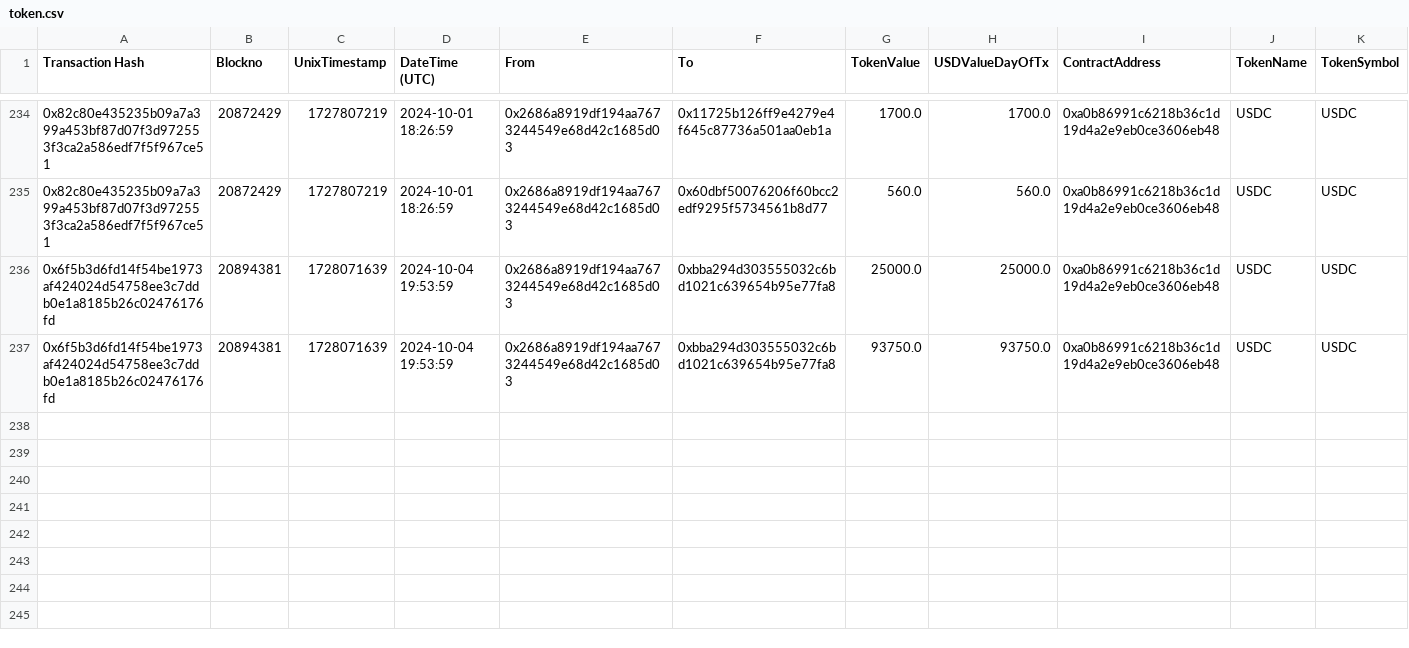
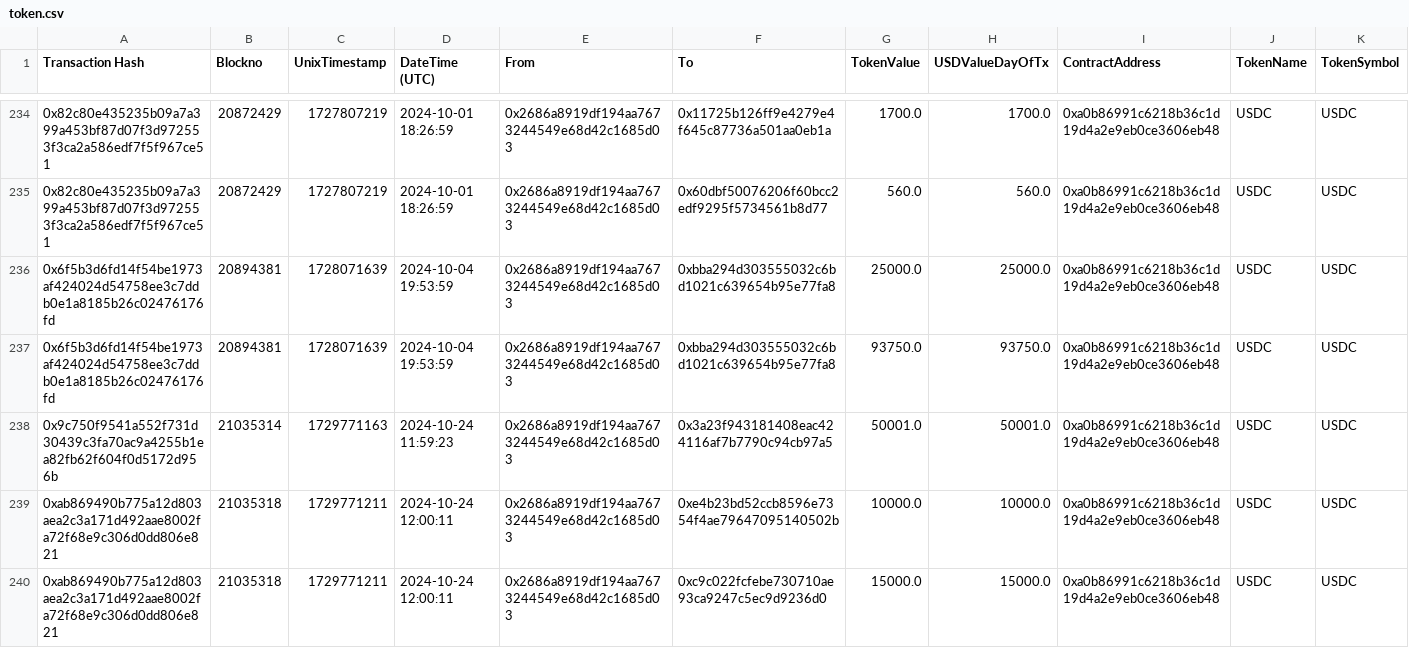
Before and after one commit to danchousz/ens_open_ledger, a CSV file: scripts/data_miner/raw_txs/$Ecosystem/token.csv, drawn as a sheet; only a part is shown, gaps mark what is left out.

```diff
--- a/scripts/data_miner/raw_txs/$Ecosystem/token.csv
+++ b/scripts/data_miner/raw_txs/$Ecosystem/token.csv
@@ -237 +237,4 @@
 "0x6f5b3d6fd14f54be1973af424024d54758ee3c7ddb0e1a8185b26c02476176fd","20894381","1728071639","2024-10-04 19:53:59","0x2686a8919df194aa7673244549e68d42c1685d03","0xbba294d303555032c6bd1021c639654b95e77fa8","93750.0","93750.0","0xa0b86991c6218b36c1d19d4a2e9eb0ce3606eb48","USDC","USDC"
+"0x9c750f9541a552f731d30439c3fa70ac9a4255b1ea82fb62f604f0d5172d956b","21035314","1729771163","2024-10-24 11:59:23","0x2686a8919df194aa7673244549e68d42c1685d03","0x3a23f943181408eac424116af7b7790c94cb97a5","50001.0","50001.0","0xa0b86991c6218b36c1d19d4a2e9eb0ce3606eb48","USDC","USDC"
+"0xab869490b775a12d803aea2c3a171d492aae8002fa72f68e9c306d0dd806e821","21035318","1729771211","2024-10-24 12:00:11","0x2686a8919df194aa7673244549e68d42c1685d03","0xe4b23bd52ccb8596e7354f4ae79647095140502b","10000.0","10000.0","0xa0b86991c6218b36c1d19d4a2e9eb0ce3606eb48","USDC","USDC"
+"0xab869490b775a12d803aea2c3a171d492aae8002fa72f68e9c306d0dd806e821","21035318","1729771211","2024-10-24 12:00:11","0x2686a8919df194aa7673244549e68d42c1685d03","0xc9c022fcfebe730710ae93ca9247c5ec9d9236d0","15000.0","15000.0","0xa0b86991c6218b36c1d19d4a2e9eb0ce3606eb48","USDC","USDC"
```
Also changed, not shown: frontend/data/ledger.csv, frontend/data/ledger_year.csv, 5 other files.
